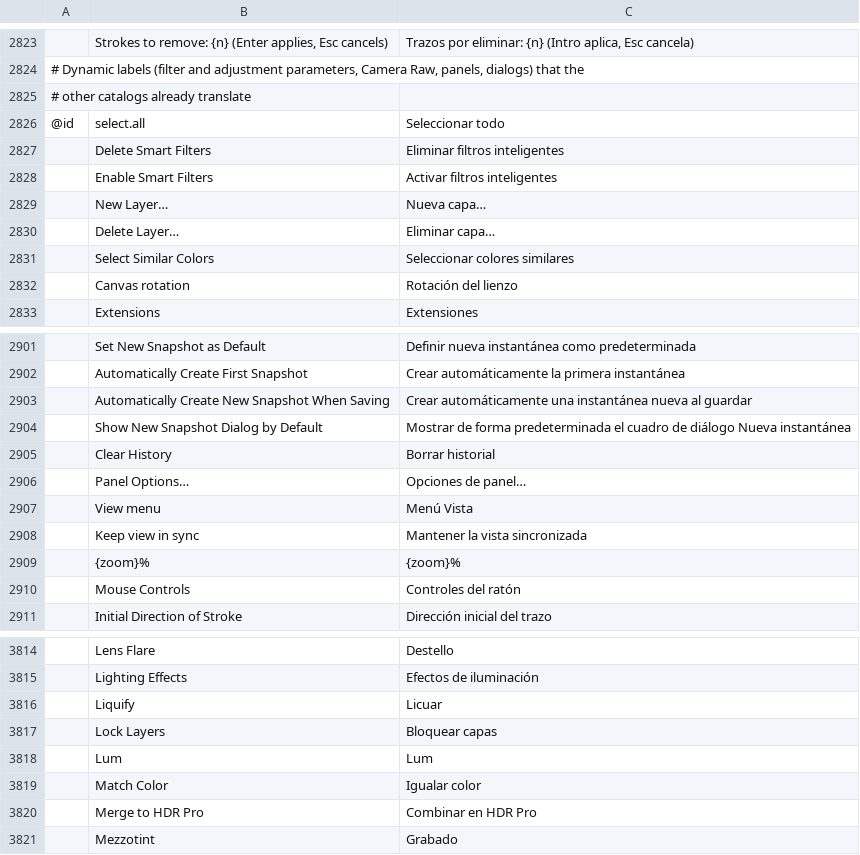
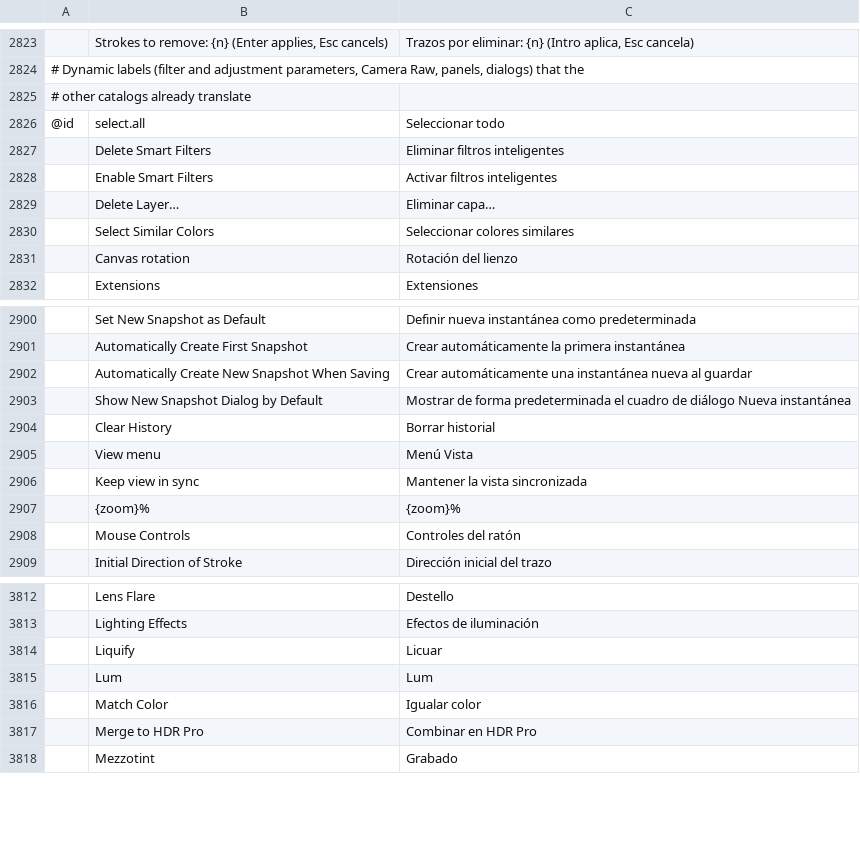
Before and after one commit to ChoqueCastroLD/capishot, a TSV file: crates/ui-egui/src/i18n/es.tsv, drawn as a sheet; only a part is shown, gaps mark what is left out; the diff names each change by its address in the sheet, - before the commit and + after, or states it on an @@ line.

```diff
--- a/crates/ui-egui/src/i18n/es.tsv
+++ b/crates/ui-egui/src/i18n/es.tsv
-row 2829:  | New Layer… | Nueva capa…
-row 2906:  | Panel Options… | Opciones de panel…
-row 3817:  | Lock Layers | Bloquear capas
```
